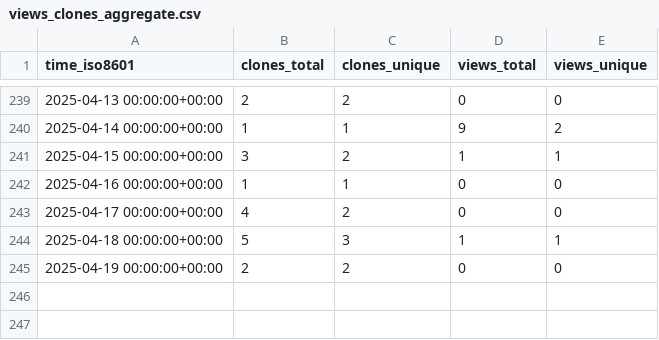
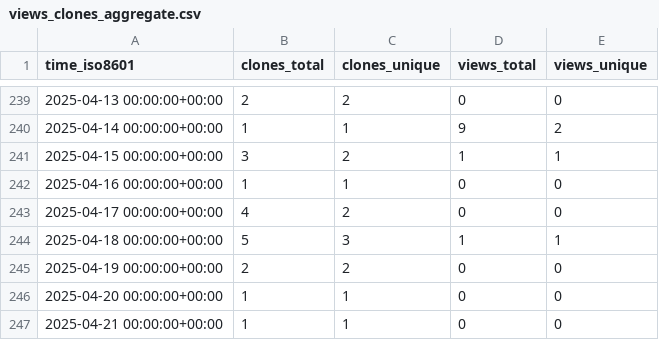
Before and after one commit to peff74/Sonoff-Dual-R3, a CSV file: peff74/Sonoff-Dual-R3/ghrs-data/views_clones_aggregate.csv, drawn as a sheet; only a part is shown, gaps mark what is left out.

```diff
--- a/peff74/Sonoff-Dual-R3/ghrs-data/views_clones_aggregate.csv
+++ b/peff74/Sonoff-Dual-R3/ghrs-data/views_clones_aggregate.csv
@@ -245 +245,3 @@ time_iso8601,clones_total,clones_unique,views_total,views_unique
 2025-04-19 00:00:00+00:00,2,2,0,0
+2025-04-20 00:00:00+00:00,1,1,0,0
+2025-04-21 00:00:00+00:00,1,1,0,0
```
Also changed, not shown: 1 other file.
